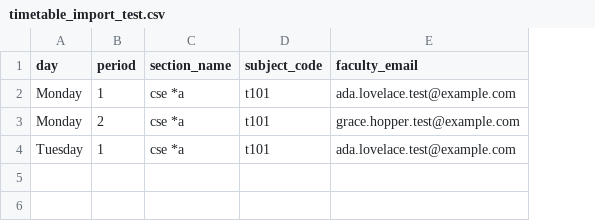
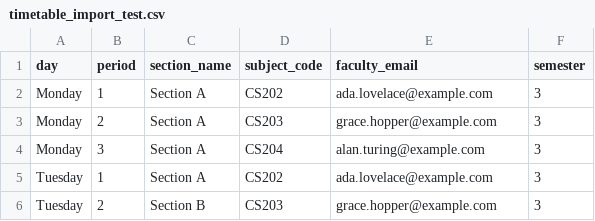
Before and after one commit to lumbinitechnologies/skillarc, a CSV file: timetable_import_test.csv, drawn as a sheet; addresses are those after the commit; the diff names each change by its address in the sheet, - before the commit and + after, or states it on an @@ line.

```diff
--- a/timetable_import_test.csv
+++ b/timetable_import_test.csv
+column F (semester), rows 2-3: 3 | 3; row 5: 3
-C2:C3 (section_name): cse *a
+C2:C3 (section_name): Section A
-D2 (subject_code): t101
+D2 (subject_code): CS202
-E2 (faculty_email): ada.lovelace.test@example.com
+E2 (faculty_email): ada.lovelace@example.com
-D3 (subject_code): t101
+D3 (subject_code): CS203
-E3 (faculty_email): grace.hopper.test@example.com
+E3 (faculty_email): grace.hopper@example.com
+row 4: Monday | 3 | Section A | CS204 | alan.turing@example.com | 3
-C5 (section_name): cse *a
+C5 (section_name): Section A
-D5 (subject_code): t101
+D5 (subject_code): CS202
-E5 (faculty_email): ada.lovelace.test@example.com
+E5 (faculty_email): ada.lovelace@example.com
+row 6: Tuesday | 2 | Section B | CS203 | grace.hopper@example.com | 3
```
Also changed, not shown: faculty_import_test.csv, public/samples/students_import_test.csv, 8 other files.
